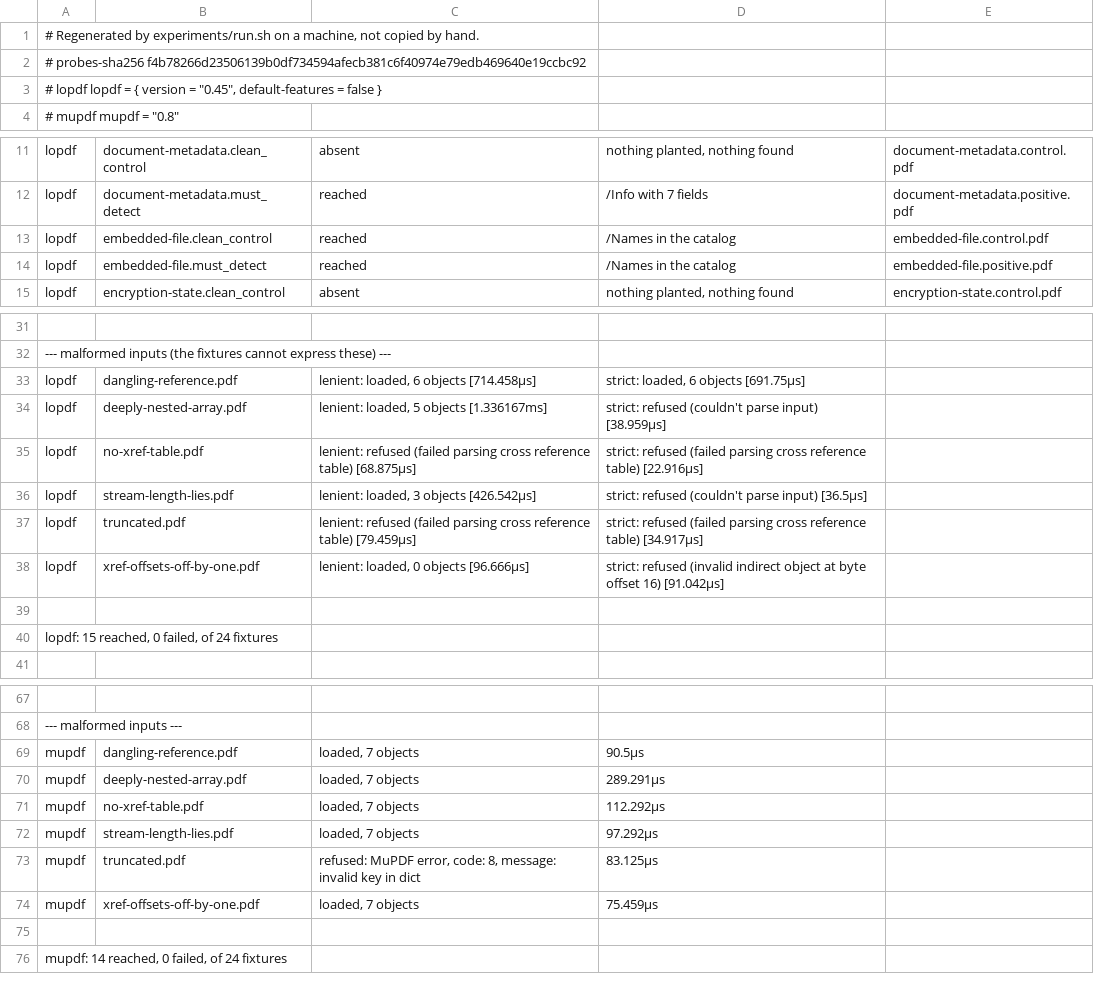
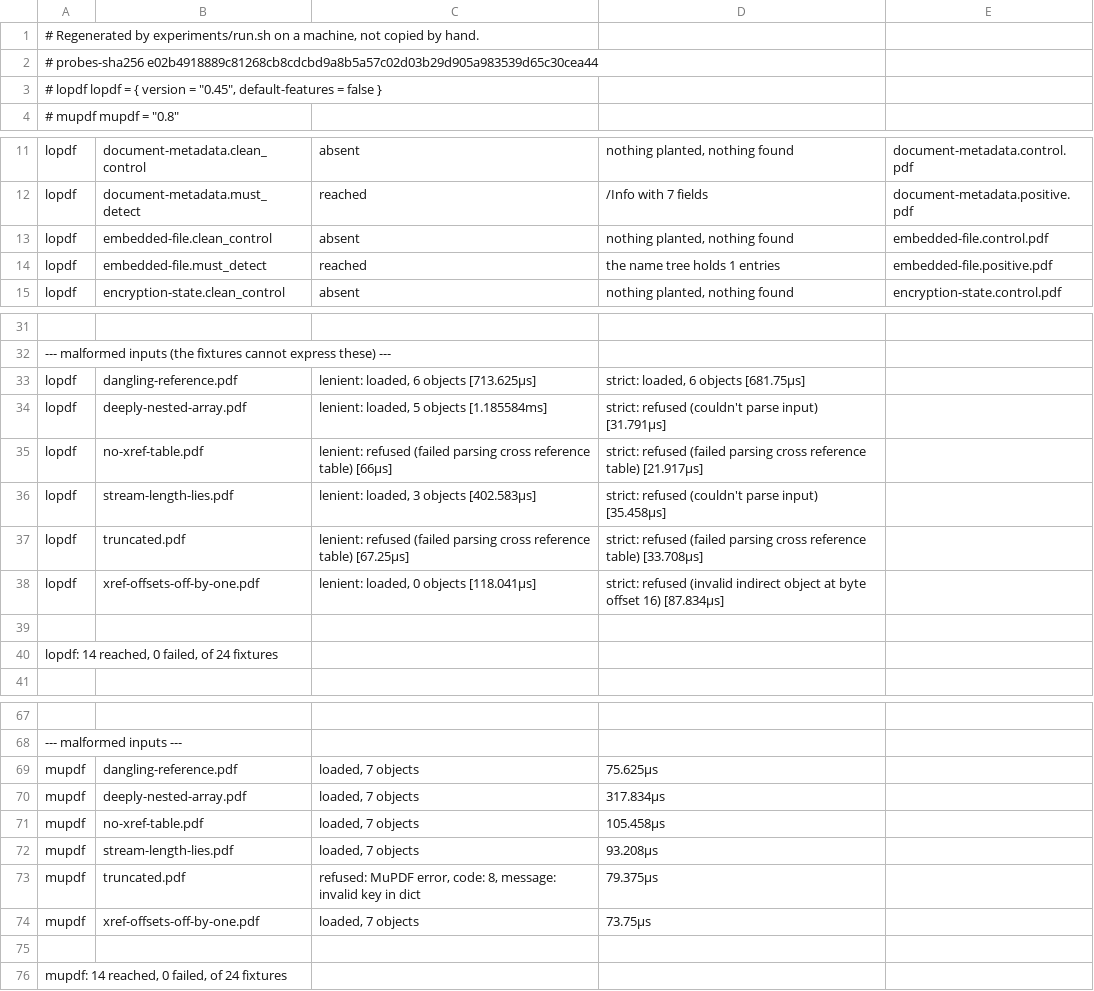
Before and after one commit to yuki-uix/beforeshare, a TSV file: experiments/results.tsv, drawn as a sheet; only a part is shown, gaps mark what is left out; the diff names each change by its address in the sheet, - before the commit and + after, or states it on an @@ line.

```diff
--- a/experiments/results.tsv
+++ b/experiments/results.tsv
-A2: # probes-sha256 f4b78266d23506139b0df734594afecb381c6f40974e79edb469640e19ccbc92
+A2: # probes-sha256 e02b4918889c81268cb8cdcbd9a8b5a57c02d03b29d905a983539d65c30cea44
-C13: reached
+C13: absent
-D13: /Names in the catalog
+D13: nothing planted, nothing found
-D14: /Names in the catalog
+D14: the name tree holds 1 entries
-C33: lenient: loaded, 6 objects [714.458µs]
+C33: lenient: loaded, 6 objects [713.625µs]
-D33: strict: loaded, 6 objects [691.75µs]
+D33: strict: loaded, 6 objects [681.75µs]
-C34: lenient: loaded, 5 objects [1.336167ms]
+C34: lenient: loaded, 5 objects [1.185584ms]
-D34: …parse input) [38.959µs]
+D34: …parse input) [31.791µs]
-C35: …reference table) [68.875µs]
+C35: …reference table) [66µs]
-D35: …reference table) [22.916µs]
+D35: …reference table) [21.917µs]
-C36: lenient: loaded, 3 objects [426.542µs]
+C36: lenient: loaded, 3 objects [402.583µs]
-D36: …parse input) [36.5µs]
+D36: …parse input) [35.458µs]
-C37: …reference table) [79.459µs]
+C37: …reference table) [67.25µs]
-D37: …reference table) [34.917µs]
+D37: …reference table) [33.708µs]
-C38: lenient: loaded, 0 objects [96.666µs]
+C38: lenient: loaded, 0 objects [118.041µs]
-D38: …offset 16) [91.042µs]
+D38: …offset 16) [87.834µs]
-A40: lopdf: 15 reached, 0 failed, of 24 fixtures
+A40: lopdf: 14 reached, 0 failed, of 24 fixtures
-D69: 90.5µs
+D69: 75.625µs
-D70: 289.291µs
+D70: 317.834µs
-D71: 112.292µs
+D71: 105.458µs
-D72: 97.292µs
+D72: 93.208µs
-D73: 83.125µs
+D73: 79.375µs
-D74: 75.459µs
+D74: 73.75µs
```
Also changed, not shown: 5 other files.
